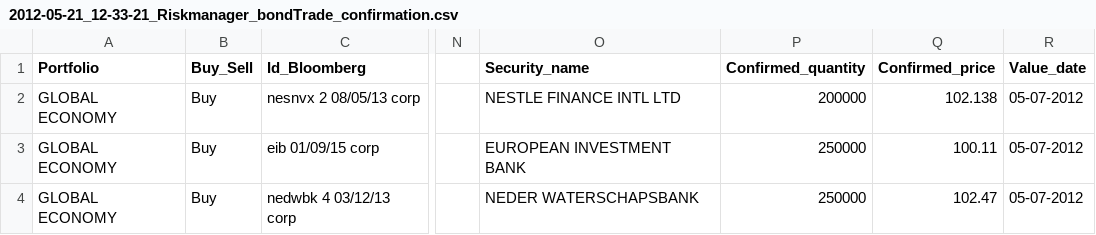
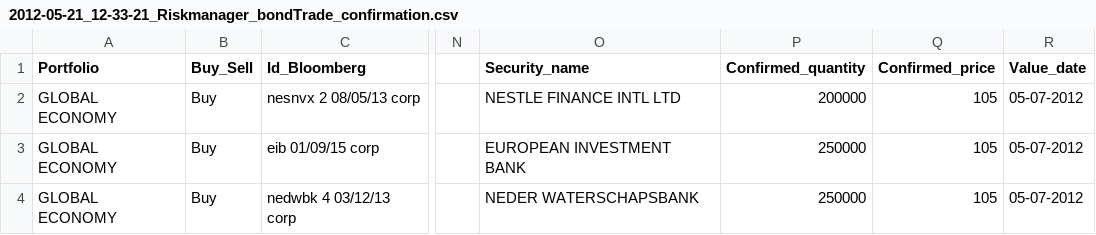
Before and after one commit to PsaksuMeRap/AAA, a CSV file: System/adviceManagement/unitTests/t.tradeToSecurityFactory/2012-05-21_12-33-21_Riskmanager_bondTrade_confirmation.csv, drawn as a sheet; only a part is shown, gaps mark what is left out; the diff names each change by its address in the sheet, - before the commit and + after, or states it on an @@ line.

```diff
--- a/System/adviceManagement/unitTests/t.tradeToSecurityFactory/2012-05-21_12-33-21_Riskmanager_bondTrade_confirmation.csv
+++ b/System/adviceManagement/unitTests/t.tradeToSecurityFactory/2012-05-21_12-33-21_Riskmanager_bondTrade_confirmation.csv
-Q2 (Confirmed_price): 102.138
+Q2 (Confirmed_price): 105
-Q3 (Confirmed_price): 100.11
+Q3 (Confirmed_price): 105
-Q4 (Confirmed_price): 102.47
+Q4 (Confirmed_price): 105
```
Also changed, not shown: System/adviceManagement/unitTests/t.tradeToSecurityFactory/2012-05-09_14-22-24_Ortelli_optionFxTrade_newAdvice.csv, System/adviceManagement/unitTests/t.tradeToSecurityFactory/2012-05-21_12-33-21_Riskmanager_equityTrade_confirmation.csv, 15 other files.
